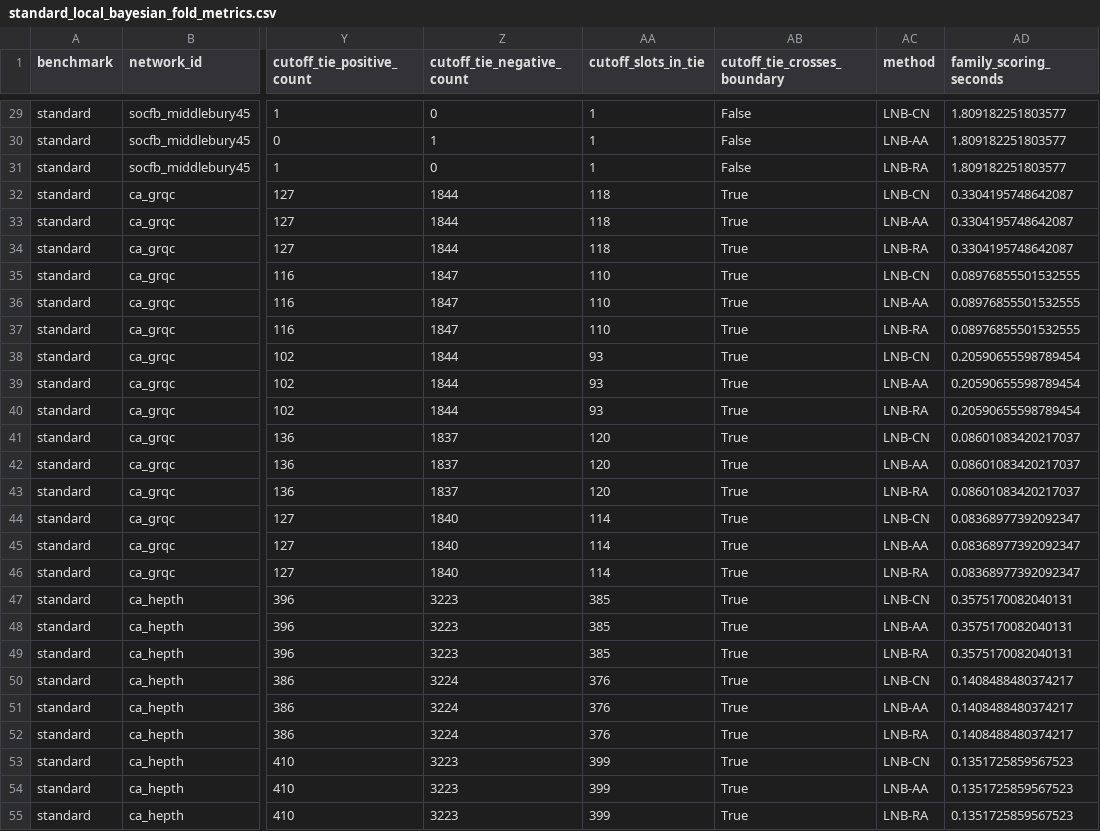
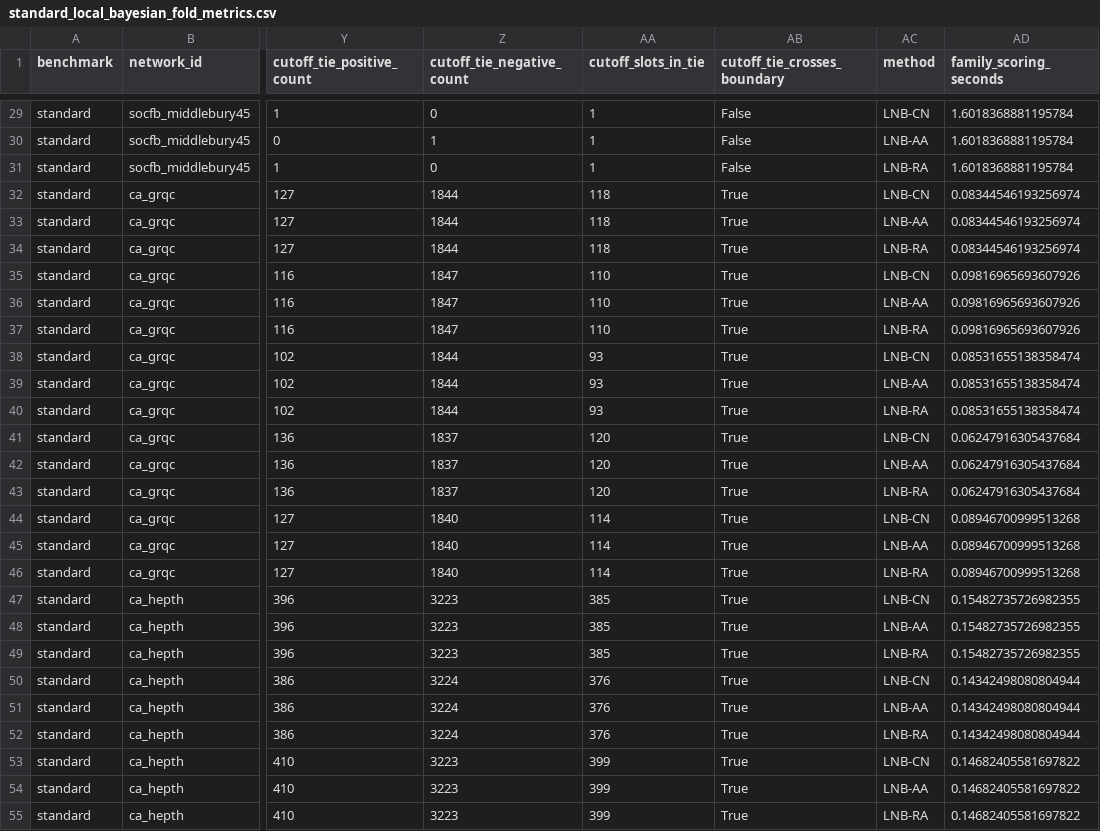
Before and after one commit to avelando/networks, a CSV file: results/summaries/standard_local_bayesian_fold_metrics.csv, drawn as a sheet; only a part is shown, gaps mark what is left out; the diff covers the shown part only; the diff names each change by its address in the sheet, - before the commit and + after, or states it on an @@ line.

```diff
--- a/results/summaries/standard_local_bayesian_fold_metrics.csv
+++ b/results/summaries/standard_local_bayesian_fold_metrics.csv
-AD29:AD31 (family_scoring_seconds): 1.809182251803577
+AD29:AD31 (family_scoring_seconds): 1.6018368881195784
-AD32:AD34 (family_scoring_seconds): 0.3304195748642087
+AD32:AD34 (family_scoring_seconds): 0.08344546193256974
-AD35:AD37 (family_scoring_seconds): 0.08976855501532555
+AD35:AD37 (family_scoring_seconds): 0.09816965693607926
-AD38:AD40 (family_scoring_seconds): 0.20590655598789454
+AD38:AD40 (family_scoring_seconds): 0.08531655138358474
-AD41:AD43 (family_scoring_seconds): 0.08601083420217037
+AD41:AD43 (family_scoring_seconds): 0.06247916305437684
-AD44:AD46 (family_scoring_seconds): 0.08368977392092347
+AD44:AD46 (family_scoring_seconds): 0.08946700999513268
-AD47:AD49 (family_scoring_seconds): 0.3575170082040131
+AD47:AD49 (family_scoring_seconds): 0.15482735726982355
-AD50:AD52 (family_scoring_seconds): 0.1408488480374217
+AD50:AD52 (family_scoring_seconds): 0.14342498080804944
-AD53:AD55 (family_scoring_seconds): 0.1351725859567523
+AD53:AD55 (family_scoring_seconds): 0.14682405581697822
```
Also changed, not shown: 93 edited cells elsewhere in this file, results/summaries/standard_confirmatory_network_metrics.csv, results/summaries/standard_confirmatory_pairwise.csv, 55 other files.
